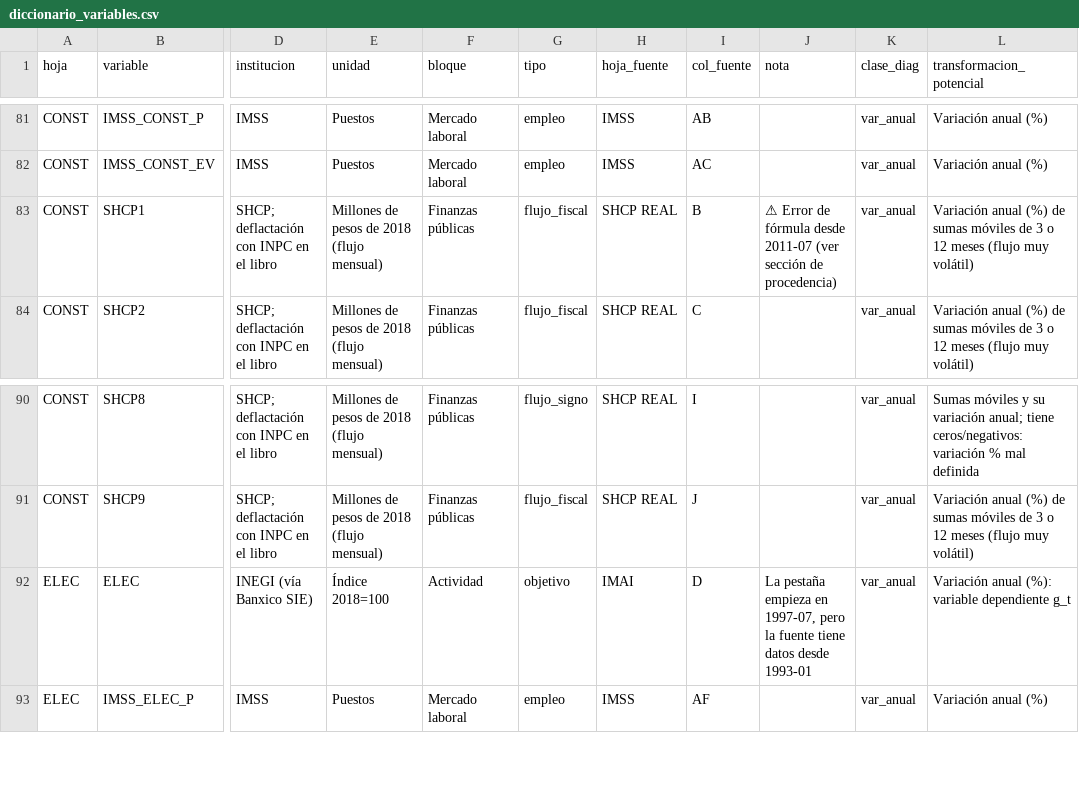
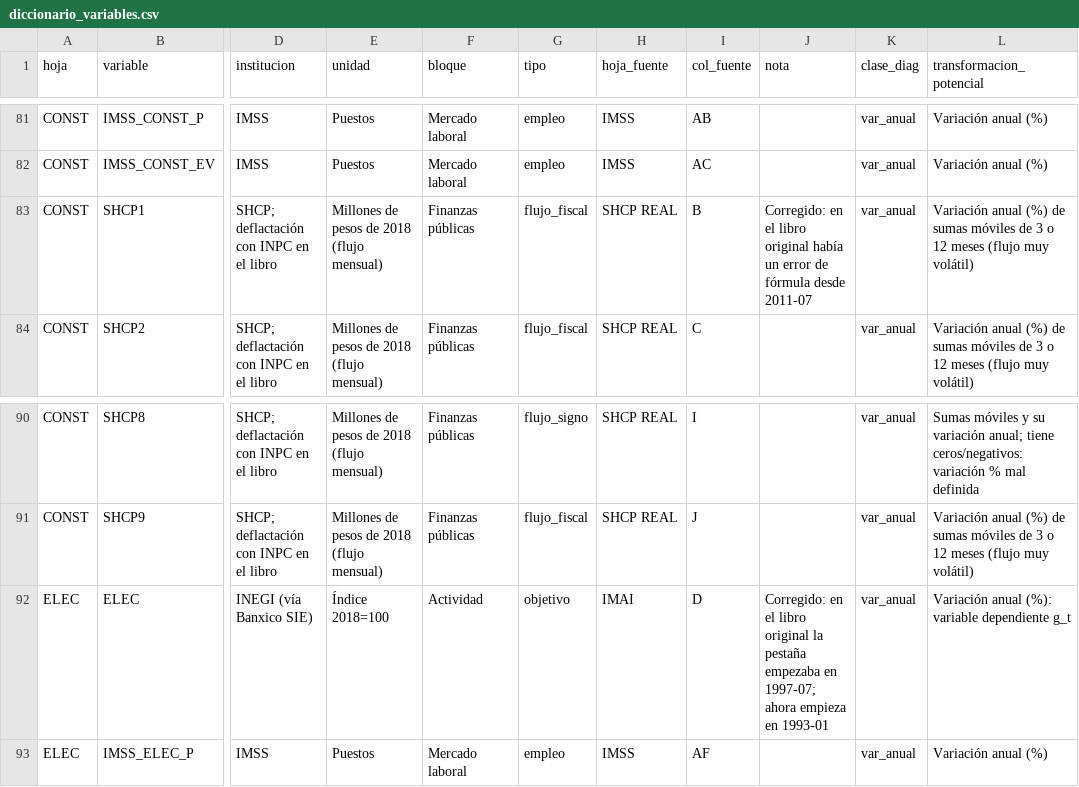
Before and after one commit to aabermejoq/Incertidumbre-Comercial, a CSV file: pronostico_actividad_industrial/resultados/01_diagnostico/diccionario_variables.csv, drawn as a sheet; only a part is shown, gaps mark what is left out; the diff names each change by its address in the sheet, - before the commit and + after, or states it on an @@ line.

```diff
--- a/pronostico_actividad_industrial/resultados/01_diagnostico/diccionario_variables.csv
+++ b/pronostico_actividad_industrial/resultados/01_diagnostico/diccionario_variables.csv
-J83 (nota): ⚠ Error de fórmula desde 2011-07 (ver sección de procedencia)
+J83 (nota): Corregido: en el libro original había un error de fórmula desde 2011-07
-J92 (nota): La pestaña empieza en 1997-07, pero la fuente tiene datos desde 1993-01
+J92 (nota): Corregido: en el libro original la pestaña empezaba en 1997-07; ahora empieza en 1993-01
```
Also changed, not shown: pronostico_actividad_industrial/resultados/01_diagnostico/borde_irregular.csv, pronostico_actividad_industrial/resultados/01_diagnostico/disponibilidad_variables.csv, 26 other files.
